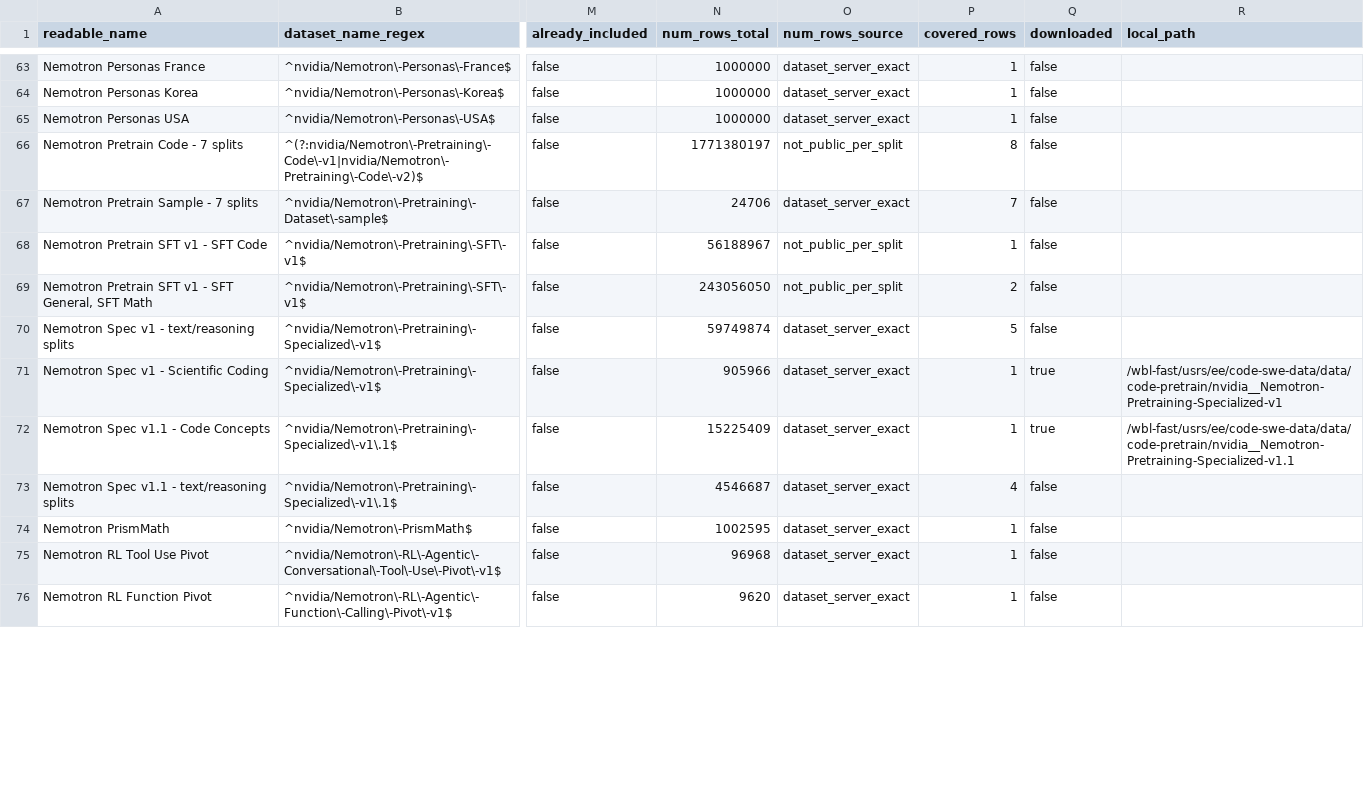
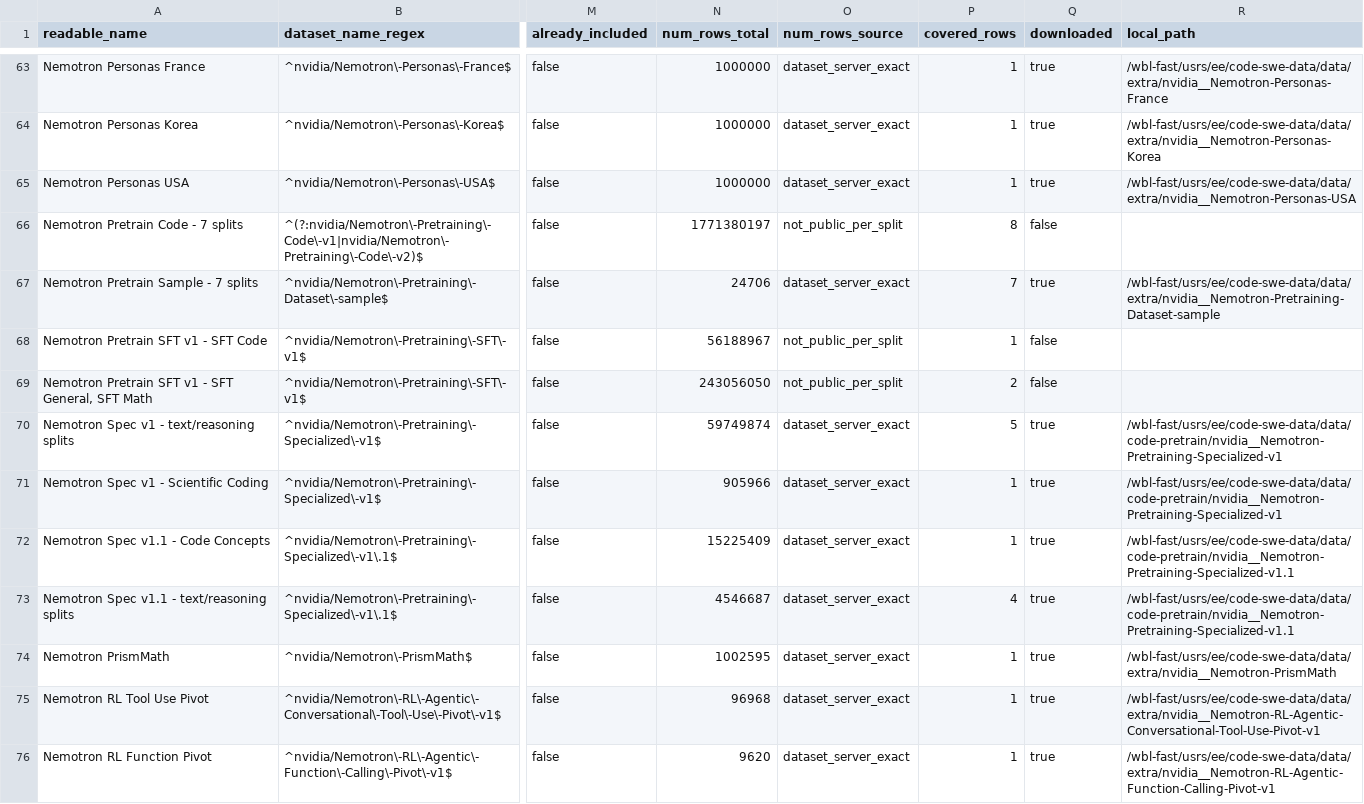
Before and after one commit to ethanewer/dataset-table, a CSV file: condensed_split_datasets.csv, drawn as a sheet; only a part is shown, gaps mark what is left out; the diff covers the shown part only; the diff names each change by its address in the sheet, - before the commit and + after, or states it on an @@ line.

Commit message:
Refresh dataset table local paths

```diff
--- a/condensed_split_datasets.csv
+++ b/condensed_split_datasets.csv
-Q63:Q65 (downloaded): false
+Q63:Q65 (downloaded): true
-R63 (local_path): (empty)
+R63 (local_path): /wbl-fast/usrs/ee/code-swe-data/data/extra/nvidia__Nemotron-Personas-France
-R64 (local_path): (empty)
+R64 (local_path): /wbl-fast/usrs/ee/code-swe-data/data/extra/nvidia__Nemotron-Personas-Korea
-R65 (local_path): (empty)
+R65 (local_path): /wbl-fast/usrs/ee/code-swe-data/data/extra/nvidia__Nemotron-Personas-USA
-Q67 (downloaded): false
+Q67 (downloaded): true
-R67 (local_path): (empty)
+R67 (local_path): /wbl-fast/usrs/ee/code-swe-data/data/extra/nvidia__Nemotron-Pretraining-Dataset-sample
-Q70 (downloaded): false
+Q70 (downloaded): true
-R70 (local_path): (empty)
+R70 (local_path): /wbl-fast/usrs/ee/code-swe-data/data/code-pretrain/nvidia__Nemotron-Pretraining-Specialized-v1
-Q73:Q76 (downloaded): false
+Q73:Q76 (downloaded): true
-R73 (local_path): (empty)
+R73 (local_path): /wbl-fast/usrs/ee/code-swe-data/data/code-pretrain/nvidia__Nemotron-Pretraining-Specialized-v1.1
-R74 (local_path): (empty)
+R74 (local_path): /wbl-fast/usrs/ee/code-swe-data/data/extra/nvidia__Nemotron-PrismMath
-R75 (local_path): (empty)
+R75 (local_path): /wbl-fast/usrs/ee/code-swe-data/data/extra/nvidia__Nemotron-RL-Agentic-Conversational-Tool-Use-Pivot-v1
-R76 (local_path): (empty)
+R76 (local_path): /wbl-fast/usrs/ee/code-swe-data/data/extra/nvidia__Nemotron-RL-Agentic-Function-Calling-Pivot-v1
```
Also changed, not shown: 118 edited cells elsewhere in this file, 6 other files.
